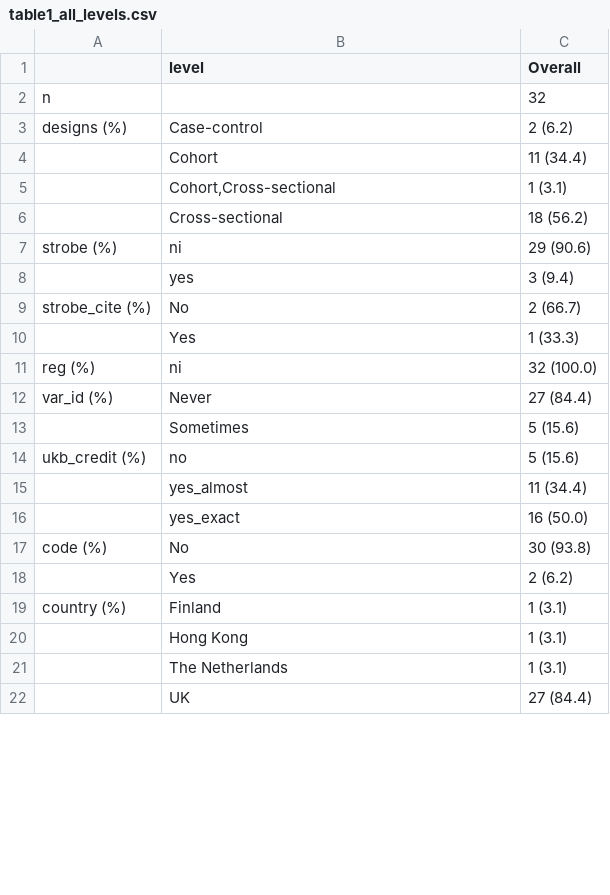
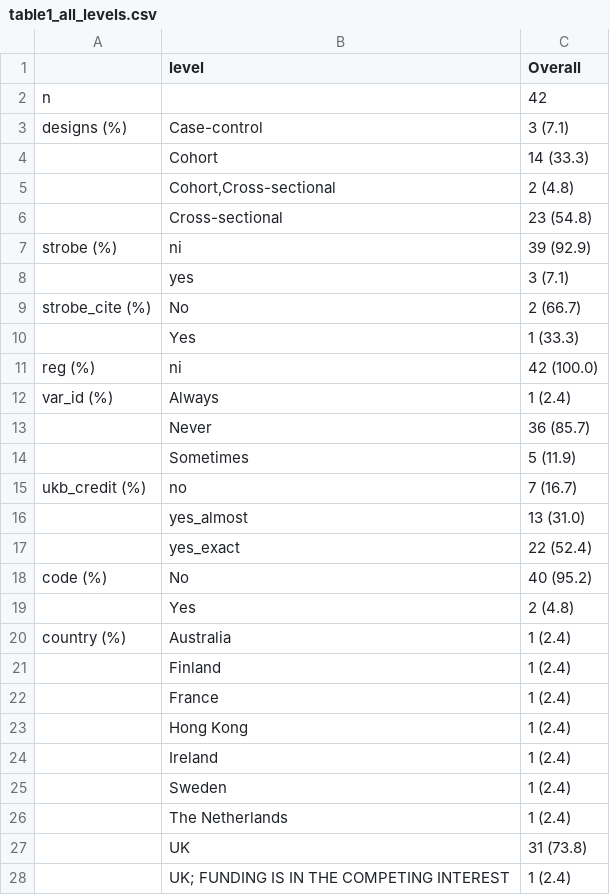
Before and after one commit to katiedrax/ukb_sr, a CSV file: outputs/table1_all_levels.csv, drawn as a sheet; only a part is shown; the diff covers the shown part only.

```diff
--- a/outputs/table1_all_levels.csv
+++ b/outputs/table1_all_levels.csv
@@ -1,22 +1,28 @@
 "","level","Overall"
-"n","","32"
-"designs (%)","Case-control","2 (6.2)"
-"","Cohort","11 (34.4)"
-"","Cohort,Cross-sectional","1 (3.1)"
-"","Cross-sectional","18 (56.2)"
-"strobe (%)","ni","29 (90.6)"
-"","yes","3 (9.4)"
+"n","","42"
+"designs (%)","Case-control","3 (7.1)"
+"","Cohort","14 (33.3)"
+"","Cohort,Cross-sectional","2 (4.8)"
+"","Cross-sectional","23 (54.8)"
+"strobe (%)","ni","39 (92.9)"
+"","yes","3 (7.1)"
 "strobe_cite (%)","No","2 (66.7)"
 "","Yes","1 (33.3)"
-"reg (%)","ni","32 (100.0)"
-"var_id (%)","Never","27 (84.4)"
-"","Sometimes","5 (15.6)"
-"ukb_credit (%)","no","5 (15.6)"
-"","yes_almost","11 (34.4)"
-"","yes_exact","16 (50.0)"
-"code (%)","No","30 (93.8)"
-"","Yes","2 (6.2)"
-"country (%)","Finland","1 (3.1)"
-"","Hong Kong","1 (3.1)"
-"","The Netherlands","1 (3.1)"
-"","UK","27 (84.4)"
+"reg (%)","ni","42 (100.0)"
+"var_id (%)","Always","1 (2.4)"
+"","Never","36 (85.7)"
+"","Sometimes","5 (11.9)"
+"ukb_credit (%)","no","7 (16.7)"
+"","yes_almost","13 (31.0)"
+"","yes_exact","22 (52.4)"
+"code (%)","No","40 (95.2)"
+"","Yes","2 (4.8)"
+"country (%)","Australia","1 (2.4)"
+"","Finland","1 (2.4)"
+"","France","1 (2.4)"
+"","Hong Kong","1 (2.4)"
+"","Ireland","1 (2.4)"
+"","Sweden","1 (2.4)"
+"","The Netherlands","1 (2.4)"
+"","UK","31 (73.8)"
+"","UK; FUNDING IS IN THE COMPETING INTEREST","1 (2.4)"
```
Also changed, not shown: 1 added row and 24 edited cells elsewhere in this file, outputs/bar_data.csv, outputs/table1_no_levels.csv, 1 other file.
